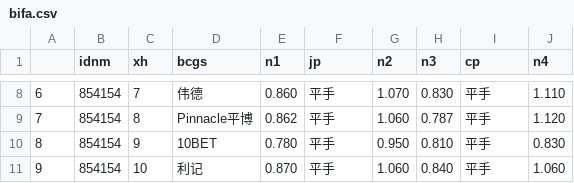
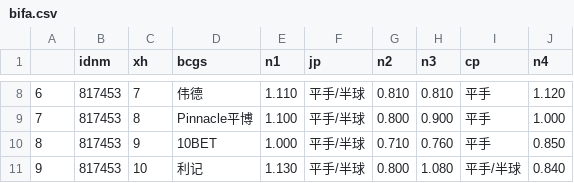
Before and after one commit to Jack1shao/wbw, a CSV file: bifa.csv, drawn as a sheet; only a part is shown, gaps mark what is left out; the diff covers the shown part only.

```diff
--- a/bifa.csv
+++ b/bifa.csv
@@ -8,4 +8,4 @@
-6,854154,7,伟德,0.860,平手,1.070,0.830,平手,1.110
-7,854154,8,Pinnacle平博,0.862,平手,1.060,0.787,平手,1.120
-8,854154,9,10BET,0.780,平手,0.950,0.810,平手,0.830
-9,854154,10,利记,0.870,平手,1.060,0.840,平手,1.060
+6,817453,7,伟德,1.110,平手/半球,0.810,0.810,平手,1.120
+7,817453,8,Pinnacle平博,1.100,平手/半球,0.800,0.900,平手,1.000
+8,817453,9,10BET,1.000,平手/半球,0.710,0.760,平手,0.850
+9,817453,10,利记,1.130,平手/半球,0.800,1.080,平手/半球,0.840
```
Also changed, not shown: 38 edited cells elsewhere in this file, yhq_idnm_list.csv, zqconfig_bslb.csv, 5 other files.
